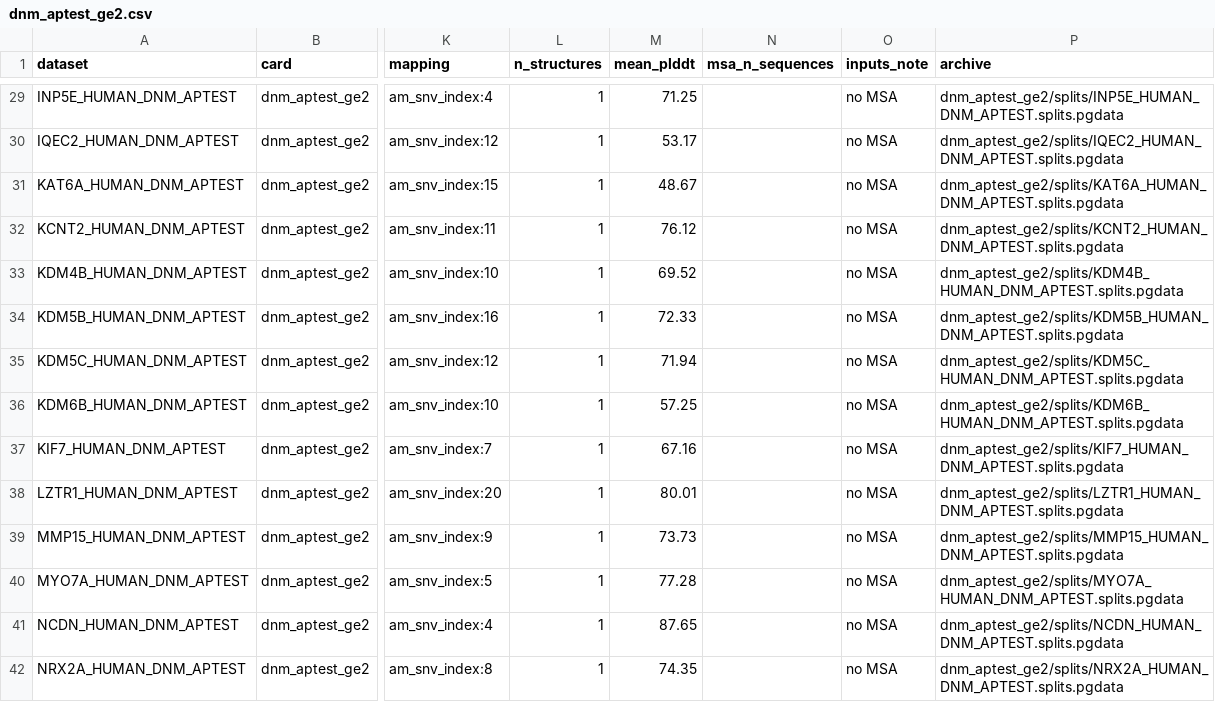
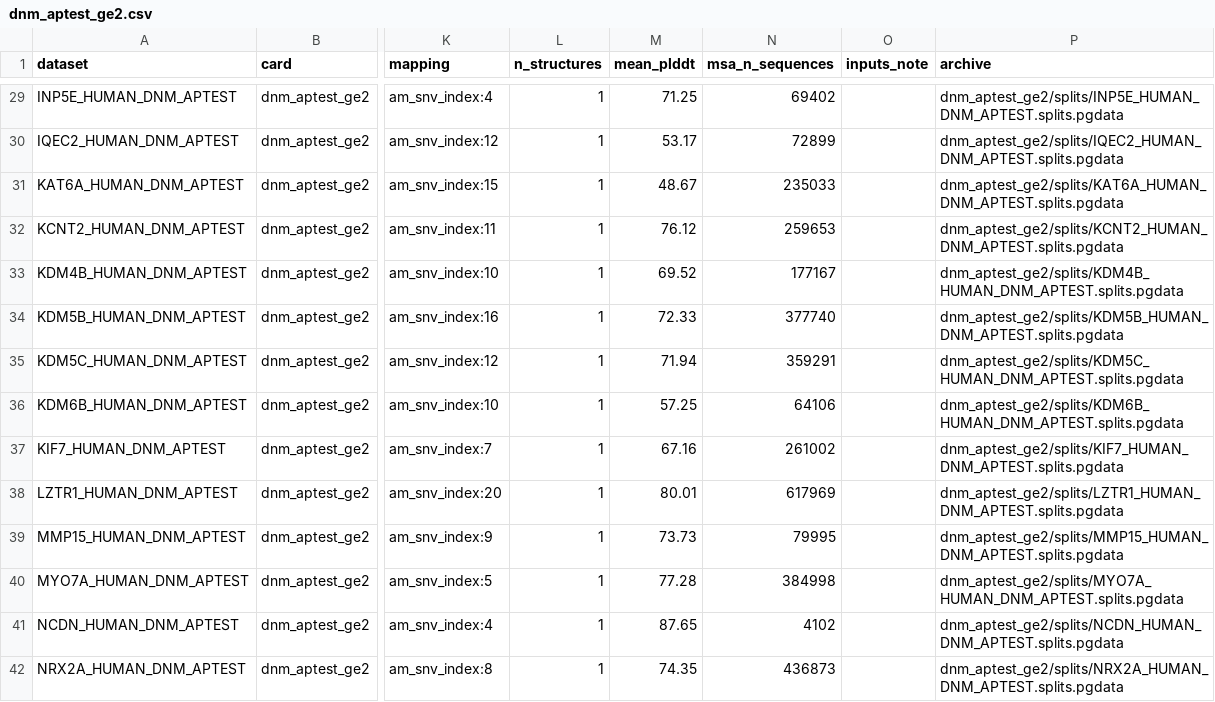
Before and after one commit to DiasFrazerGroup/proteingym-benchmark, a CSV file: datasets/clinical/cards/dnm_aptest_ge2.csv, drawn as a sheet; only a part is shown, gaps mark what is left out; the diff covers the shown part only; the diff names each change by its address in the sheet, - before the commit and + after, or states it on an @@ line.

```diff
--- a/datasets/clinical/cards/dnm_aptest_ge2.csv
+++ b/datasets/clinical/cards/dnm_aptest_ge2.csv
-N29 (msa_n_sequences): (empty)
+N29 (msa_n_sequences): 69402
-O29:O42 (inputs_note): no MSA
+O29:O42 (inputs_note): (empty)
-N30 (msa_n_sequences): (empty)
+N30 (msa_n_sequences): 72899
-N31 (msa_n_sequences): (empty)
+N31 (msa_n_sequences): 235033
-N32 (msa_n_sequences): (empty)
+N32 (msa_n_sequences): 259653
-N33 (msa_n_sequences): (empty)
+N33 (msa_n_sequences): 177167
-N34 (msa_n_sequences): (empty)
+N34 (msa_n_sequences): 377740
-N35 (msa_n_sequences): (empty)
+N35 (msa_n_sequences): 359291
-N36 (msa_n_sequences): (empty)
+N36 (msa_n_sequences): 64106
-N37 (msa_n_sequences): (empty)
+N37 (msa_n_sequences): 261002
-N38 (msa_n_sequences): (empty)
+N38 (msa_n_sequences): 617969
-N39 (msa_n_sequences): (empty)
+N39 (msa_n_sequences): 79995
-N40 (msa_n_sequences): (empty)
+N40 (msa_n_sequences): 384998
-N41 (msa_n_sequences): (empty)
+N41 (msa_n_sequences): 4102
-N42 (msa_n_sequences): (empty)
+N42 (msa_n_sequences): 436873
```
Also changed, not shown: 121 edited cells elsewhere in this file, datasets/clinical/cards/dnm_aptest_ge1.csv, datasets/clinical/cards/dnm_aptest_random300.csv, 6 other files.
